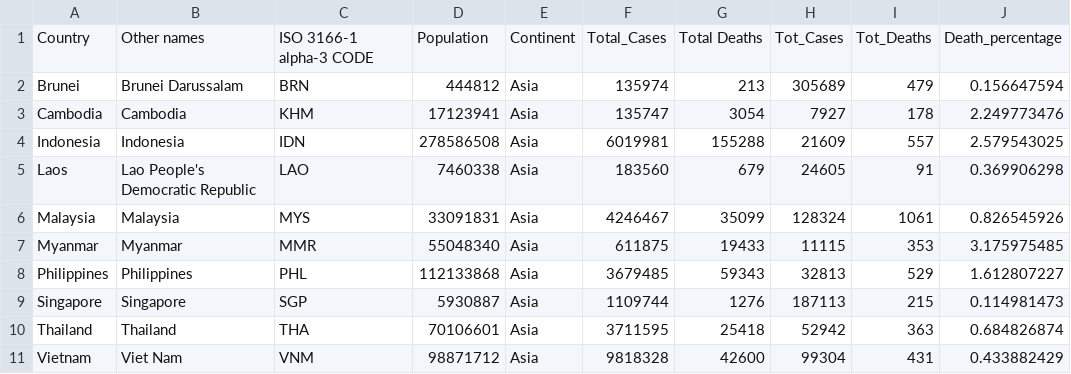
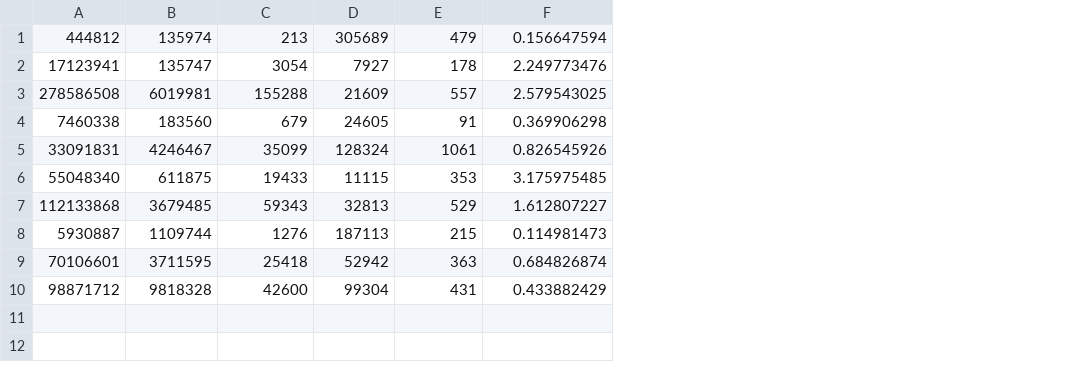
Before and after one commit to supranee14/NC211, a CSV file: COVID-19_Coronavirus.csv, drawn as a sheet; removed rows and columns are numbered as before the commit, all else as after; the diff names each change by its address in the sheet, - before the commit and + after, or states it on an @@ line.

Commit message:
Update COVID-19_Coronavirus.csv

```diff
--- a/COVID-19_Coronavirus.csv
+++ b/COVID-19_Coronavirus.csv
-column A, rows 2-11: Brunei | Cambodia | Indonesia | Laos | Malaysia | Myanmar | Philippines | Singapore | Thailand | Vietnam
-column B, rows 2-11: Brunei Darussalam | Cambodia | Indonesia | Lao People's Democratic Republic | Malaysia | Myanmar | Philippines | Singapore | Thailand | Viet Nam
-column C, rows 2-11: BRN | KHM | IDN | LAO | MYS | MMR | PHL | SGP | THA | VNM
-column E, rows 2-11: all Asia
-row 1: Country | Other names | ISO 3166-1 alpha-3 CODE | Population | Continent | Total_Cases | Total Deaths | Tot_Cases | Tot_Deaths | Death_percentage
```
